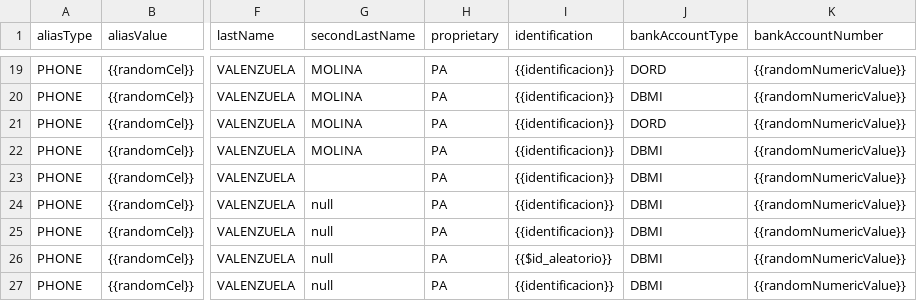
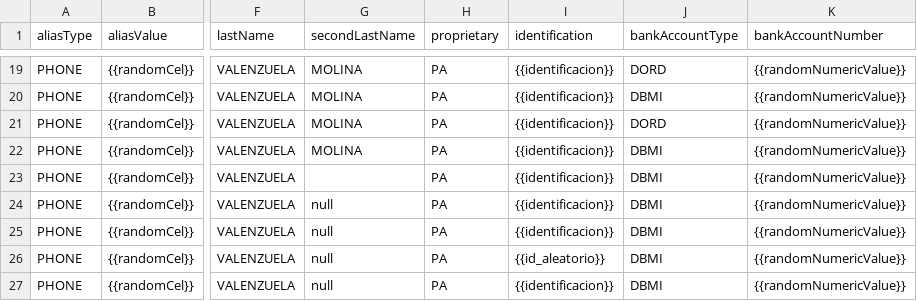
Before and after one commit to sergiomolber/Minka_1.72, a CSV file: Creacion_de_llaves/Codigo_200.csv, drawn as a sheet; only a part is shown, gaps mark what is left out; the diff names each change by its address in the sheet, - before the commit and + after, or states it on an @@ line.

Commit message:
ok

```diff
--- a/Creacion_de_llaves/Codigo_200.csv
+++ b/Creacion_de_llaves/Codigo_200.csv
-I26 (identification): {{$id_aleatorio}}
+I26 (identification): {{id_aleatorio}}
```
